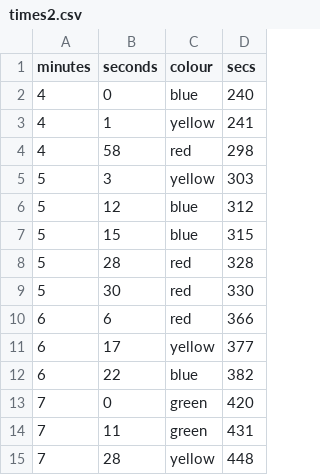
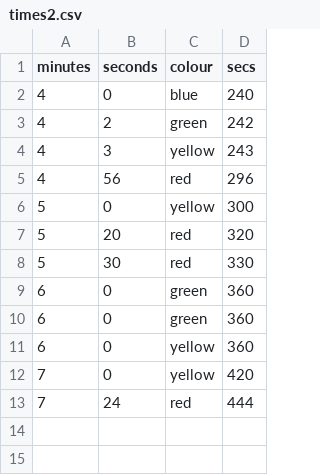
Before and after one commit to jargonautical/jargonautical.github.io, a CSV file: shape-of-data/times2.csv, drawn as a sheet.

```diff
--- a/shape-of-data/times2.csv
+++ b/shape-of-data/times2.csv
@@ -2,14 +2,12 @@
 4,0,blue,240
-4,1,yellow,241
-4,58,red,298
-5,3,yellow,303
-5,12,blue,312
-5,15,blue,315
-5,28,red,328
+4,2,green,242
+4,3,yellow,243
+4,56,red,296
+5,0,yellow,300
+5,20,red,320
 5,30,red,330
-6,6,red,366
-6,17,yellow,377
-6,22,blue,382
-7,0,green,420
-7,11,green,431
-7,28,yellow,448
+6,0,green,360
+6,0,green,360
+6,0,yellow,360
+7,0,yellow,420
+7,24,red,444
```
Also changed, not shown: 1 other file.
